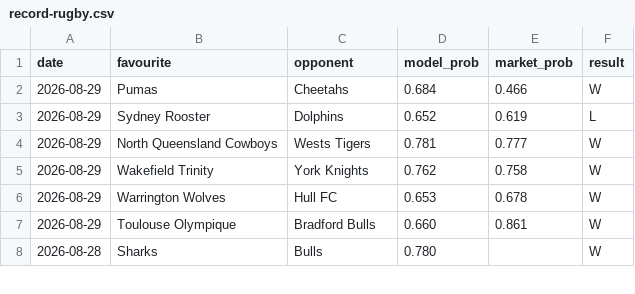
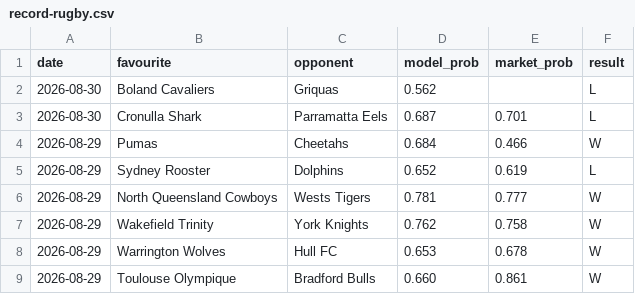
Before and after one commit to Altora-Analytics/altora-analytics, a CSV file: record-rugby.csv, drawn as a sheet; only a part is shown; the shorter side is filled out with more unchanged rows.

```diff
--- a/record-rugby.csv
+++ b/record-rugby.csv
@@ -1,2 +1,4 @@
 date,favourite,opponent,model_prob,market_prob,result
+2026-08-30,Boland Cavaliers,Griquas,0.562,,L
+2026-08-30,Cronulla Shark,Parramatta Eels,0.687,0.701,L
 2026-08-29,Pumas,Cheetahs,0.684,0.466,W
```
Also changed, not shown: record-darts.csv, record-esports.csv, 10 other files.
